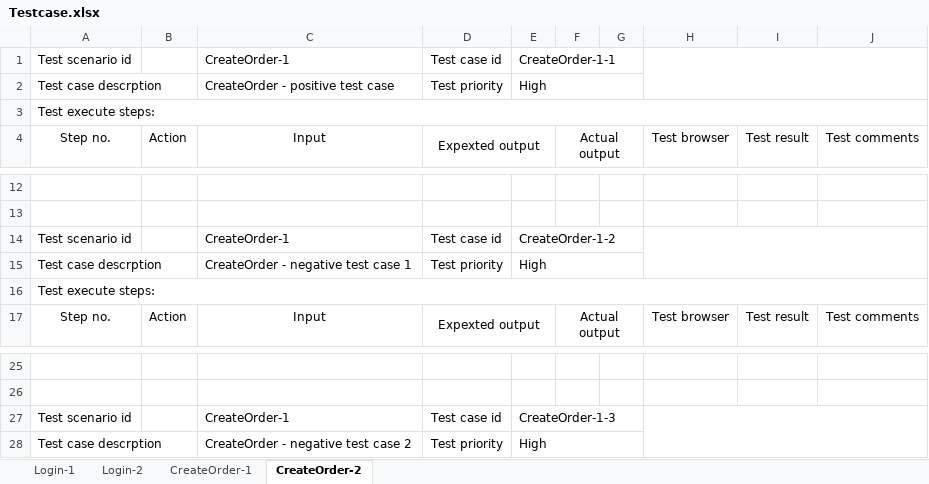
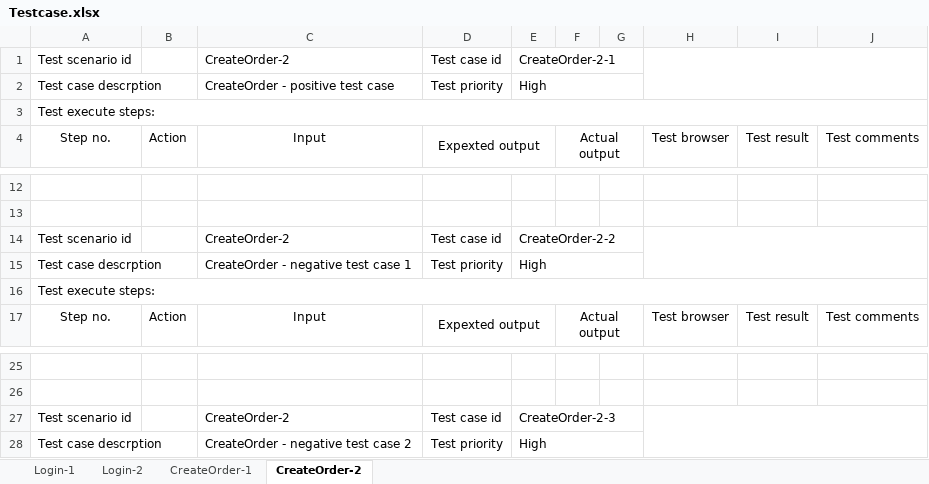
Before and after one commit to biwbingz/Shippop, an Excel workbook: Testcase.xlsx, sheet CreateOrder-2, drawn as a sheet; only a part is shown, gaps mark what is left out; values as stored, in another font and other column widths than the file's, no borders; the diff names each change by its address in the sheet, - before the commit and + after, or states it on an @@ line.

Commit message:
Add files via upload
Test case

```diff
--- a/Testcase.xlsx (sheet CreateOrder-2)
+++ b/Testcase.xlsx (sheet CreateOrder-2)
-C1: CreateOrder-1
+C1: CreateOrder-2
-E1: CreateOrder-1-1
+E1: CreateOrder-2-1
-C14: CreateOrder-1
+C14: CreateOrder-2
-E14: CreateOrder-1-2
+E14: CreateOrder-2-2
-C27: CreateOrder-1
+C27: CreateOrder-2
-E27: CreateOrder-1-3
+E27: CreateOrder-2-3
```
